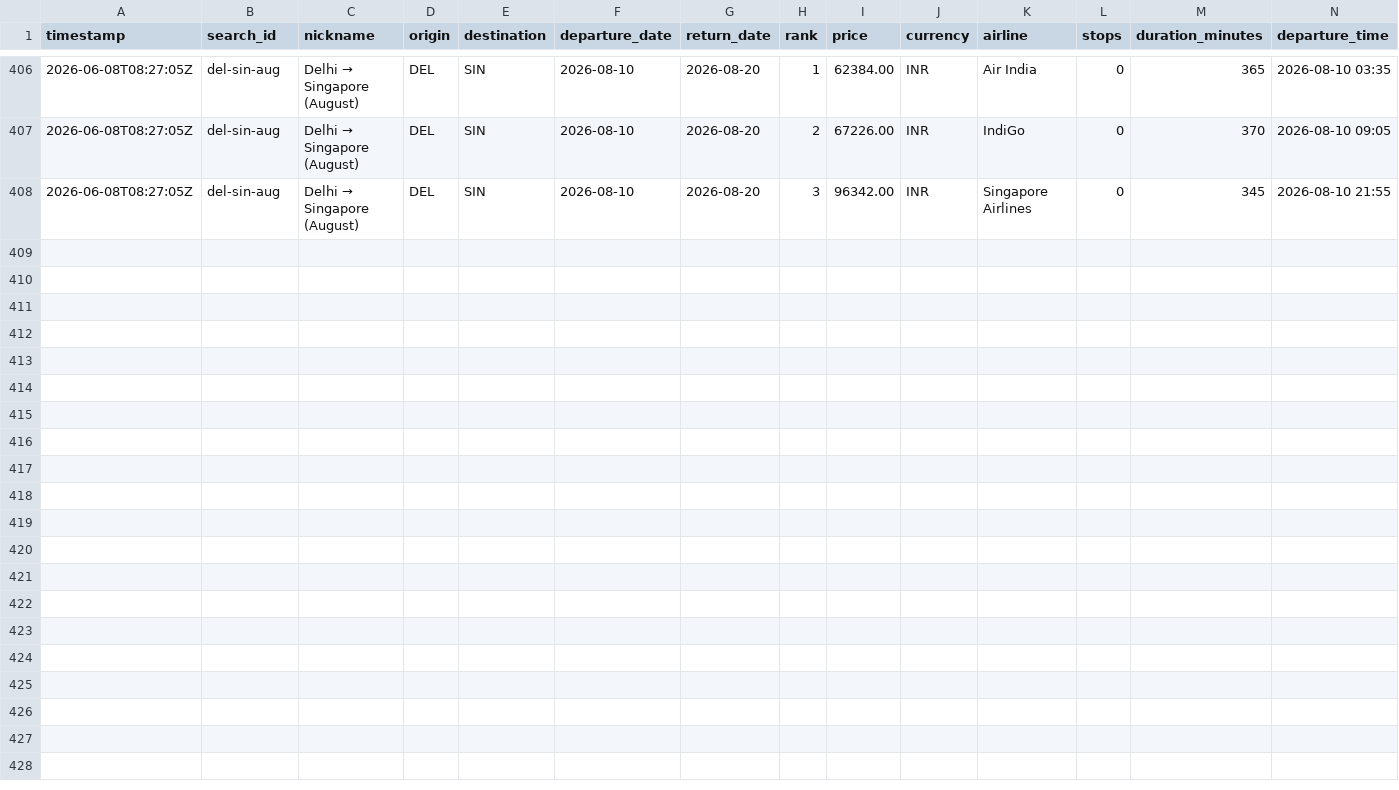
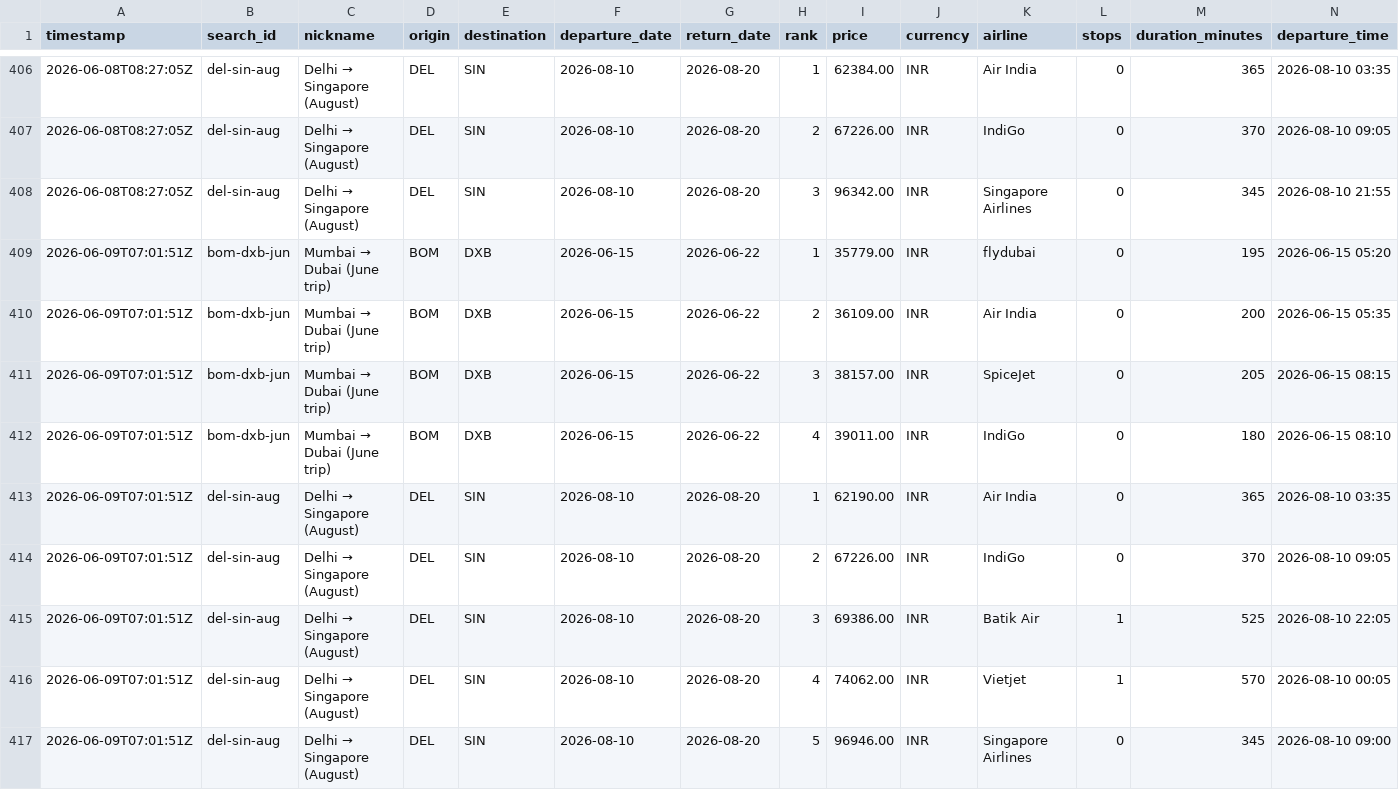
Before and after one commit to NishitMehta/claudeHFTrackerTestProject, a CSV file: data/prices_flights.csv, drawn as a sheet; only a part is shown, gaps mark what is left out; rows hold the shown columns only; the diff names each change by its address in the sheet, - before the commit and + after, or states it on an @@ line.

```diff
--- a/data/prices_flights.csv
+++ b/data/prices_flights.csv
+row 409: 2026-06-09T07:01:51Z | bom-dxb-jun | Mumbai → Dubai (June trip) | BOM | DXB | 2026-06-15 | 2026-06-22 | 1 | 35779.00 | INR | flydubai | 0 | 195 | 2026-06-15 05:20
+row 410: 2026-06-09T07:01:51Z | bom-dxb-jun | Mumbai → Dubai (June trip) | BOM | DXB | 2026-06-15 | 2026-06-22 | 2 | 36109.00 | INR | Air India | 0 | 200 | 2026-06-15 05:35
+row 411: 2026-06-09T07:01:51Z | bom-dxb-jun | Mumbai → Dubai (June trip) | BOM | DXB | 2026-06-15 | 2026-06-22 | 3 | 38157.00 | INR | SpiceJet | 0 | 205 | 2026-06-15 08:15
+row 412: 2026-06-09T07:01:51Z | bom-dxb-jun | Mumbai → Dubai (June trip) | BOM | DXB | 2026-06-15 | 2026-06-22 | 4 | 39011.00 | INR | IndiGo | 0 | 180 | 2026-06-15 08:10
+row 413: 2026-06-09T07:01:51Z | del-sin-aug | Delhi → Singapore (August) | DEL | SIN | 2026-08-10 | 2026-08-20 | 1 | 62190.00 | INR | Air India | 0 | 365 | 2026-08-10 03:35
+row 414: 2026-06-09T07:01:51Z | del-sin-aug | Delhi → Singapore (August) | DEL | SIN | 2026-08-10 | 2026-08-20 | 2 | 67226.00 | INR | IndiGo | 0 | 370 | 2026-08-10 09:05
+row 415: 2026-06-09T07:01:51Z | del-sin-aug | Delhi → Singapore (August) | DEL | SIN | 2026-08-10 | 2026-08-20 | 3 | 69386.00 | INR | Batik Air | 1 | 525 | 2026-08-10 22:05
+row 416: 2026-06-09T07:01:51Z | del-sin-aug | Delhi → Singapore (August) | DEL | SIN | 2026-08-10 | 2026-08-20 | 4 | 74062.00 | INR | Vietjet | 1 | 570 | 2026-08-10 00:05
+row 417: 2026-06-09T07:01:51Z | del-sin-aug | Delhi → Singapore (August) | DEL | SIN | 2026-08-10 | 2026-08-20 | 5 | 96946.00 | INR | Singapore Airlines | 0 | 345 | 2026-08-10 09:00
```
Also changed, not shown: data/prices_hotels.csv, 1 other file.
